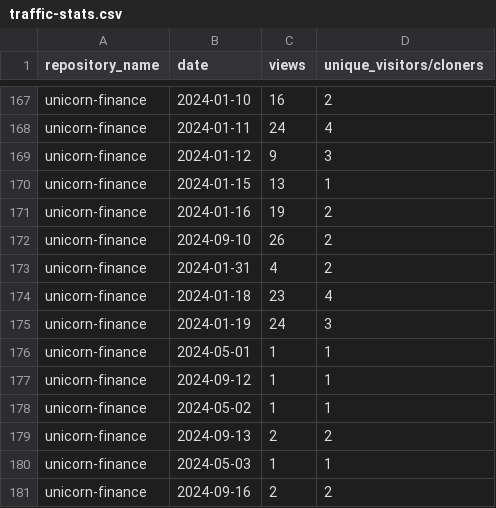
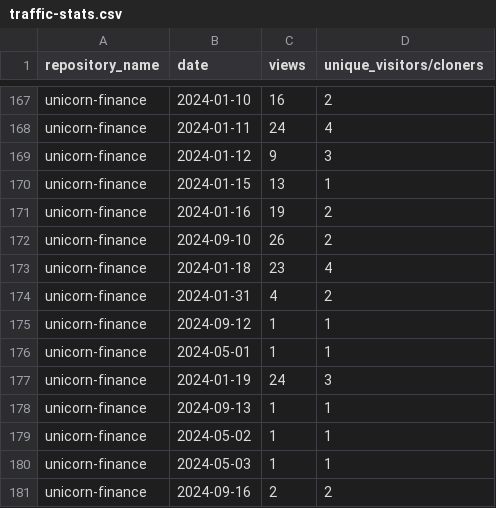
Before and after one commit to jpmorgan-payments/unicorn-finance, a CSV file: metrics/traffic-stats.csv, drawn as a sheet; only a part is shown, gaps mark what is left out; the diff covers the shown part only.

```diff
--- a/metrics/traffic-stats.csv
+++ b/metrics/traffic-stats.csv
@@ -172,9 +172,9 @@ unicorn-finance,2024-01-16,19,2
 unicorn-finance,2024-09-10,26,2
+unicorn-finance,2024-01-18,23,4
 unicorn-finance,2024-01-31,4,2
-unicorn-finance,2024-01-18,23,4
+unicorn-finance,2024-09-12,1,1
+unicorn-finance,2024-05-01,1,1
 unicorn-finance,2024-01-19,24,3
-unicorn-finance,2024-05-01,1,1
-unicorn-finance,2024-09-12,1,1
+unicorn-finance,2024-09-13,1,1
 unicorn-finance,2024-05-02,1,1
-unicorn-finance,2024-09-13,2,2
 unicorn-finance,2024-05-03,1,1
```
Also changed, not shown: 1 added row, 1 removed row and 54 moved rows elsewhere in this file, metrics/clone-stats-sorted.csv, metrics/clone-stats.csv, 3 other files.
